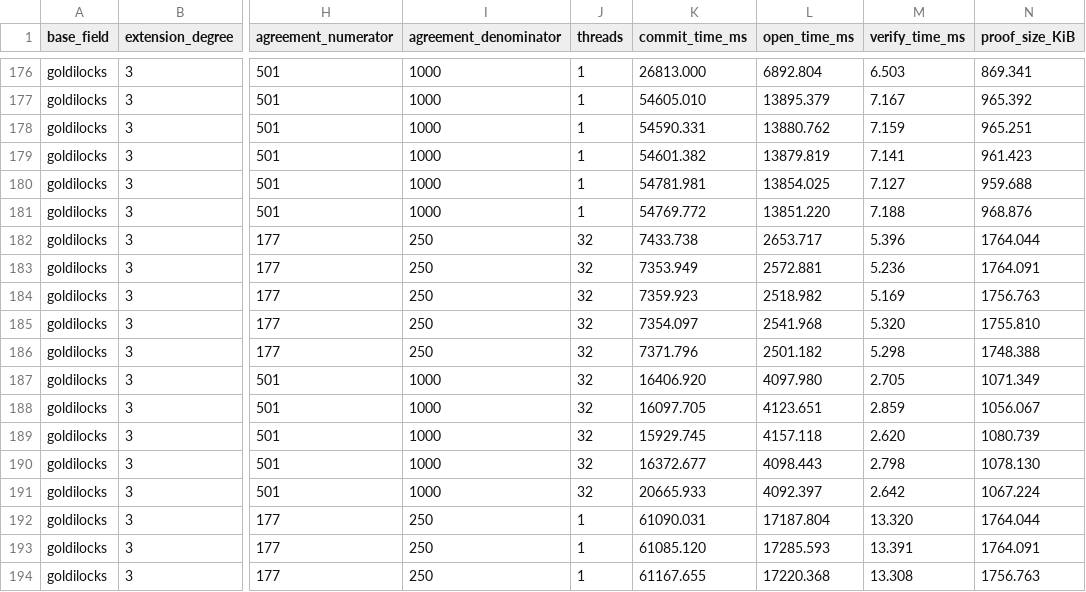
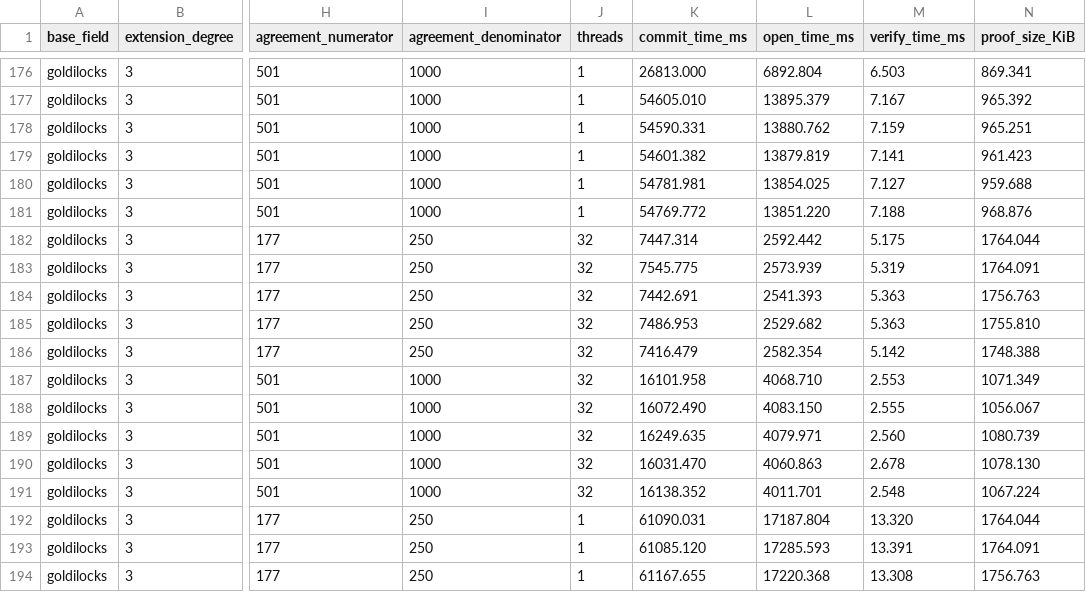
Before and after one commit to jjllzhang/ReedWeave, a CSV file: results/ReedWeave_JB/goldilocks.csv, drawn as a sheet; only a part is shown, gaps mark what is left out; the diff covers the shown part only; the diff names each change by its address in the sheet, - before the commit and + after, or states it on an @@ line.

```diff
--- a/results/ReedWeave_JB/goldilocks.csv
+++ b/results/ReedWeave_JB/goldilocks.csv
-K182 (commit_time_ms): 7433.738
+K182 (commit_time_ms): 7447.314
-L182 (open_time_ms): 2653.717
+L182 (open_time_ms): 2592.442
-M182 (verify_time_ms): 5.396
+M182 (verify_time_ms): 5.175
-K183 (commit_time_ms): 7353.949
+K183 (commit_time_ms): 7545.775
-L183 (open_time_ms): 2572.881
+L183 (open_time_ms): 2573.939
-M183 (verify_time_ms): 5.236
+M183 (verify_time_ms): 5.319
-K184 (commit_time_ms): 7359.923
+K184 (commit_time_ms): 7442.691
-L184 (open_time_ms): 2518.982
+L184 (open_time_ms): 2541.393
-M184 (verify_time_ms): 5.169
+M184 (verify_time_ms): 5.363
-K185 (commit_time_ms): 7354.097
+K185 (commit_time_ms): 7486.953
-L185 (open_time_ms): 2541.968
+L185 (open_time_ms): 2529.682
-M185 (verify_time_ms): 5.320
+M185 (verify_time_ms): 5.363
-K186 (commit_time_ms): 7371.796
+K186 (commit_time_ms): 7416.479
-L186 (open_time_ms): 2501.182
+L186 (open_time_ms): 2582.354
-M186 (verify_time_ms): 5.298
+M186 (verify_time_ms): 5.142
-K187 (commit_time_ms): 16406.920
+K187 (commit_time_ms): 16101.958
-L187 (open_time_ms): 4097.980
+L187 (open_time_ms): 4068.710
-M187 (verify_time_ms): 2.705
+M187 (verify_time_ms): 2.553
-K188 (commit_time_ms): 16097.705
+K188 (commit_time_ms): 16072.490
-L188 (open_time_ms): 4123.651
+L188 (open_time_ms): 4083.150
-M188 (verify_time_ms): 2.859
+M188 (verify_time_ms): 2.555
-K189 (commit_time_ms): 15929.745
+K189 (commit_time_ms): 16249.635
-L189 (open_time_ms): 4157.118
+L189 (open_time_ms): 4079.971
-M189 (verify_time_ms): 2.620
+M189 (verify_time_ms): 2.560
-K190 (commit_time_ms): 16372.677
+K190 (commit_time_ms): 16031.470
-L190 (open_time_ms): 4098.443
+L190 (open_time_ms): 4060.863
-M190 (verify_time_ms): 2.798
+M190 (verify_time_ms): 2.678
-K191 (commit_time_ms): 20665.933
+K191 (commit_time_ms): 16138.352
-L191 (open_time_ms): 4092.397
+L191 (open_time_ms): 4011.701
-M191 (verify_time_ms): 2.642
+M191 (verify_time_ms): 2.548
```
Also changed, not shown: 135 edited cells elsewhere in this file, results/ReedWeave_UB/goldilocks.csv.
